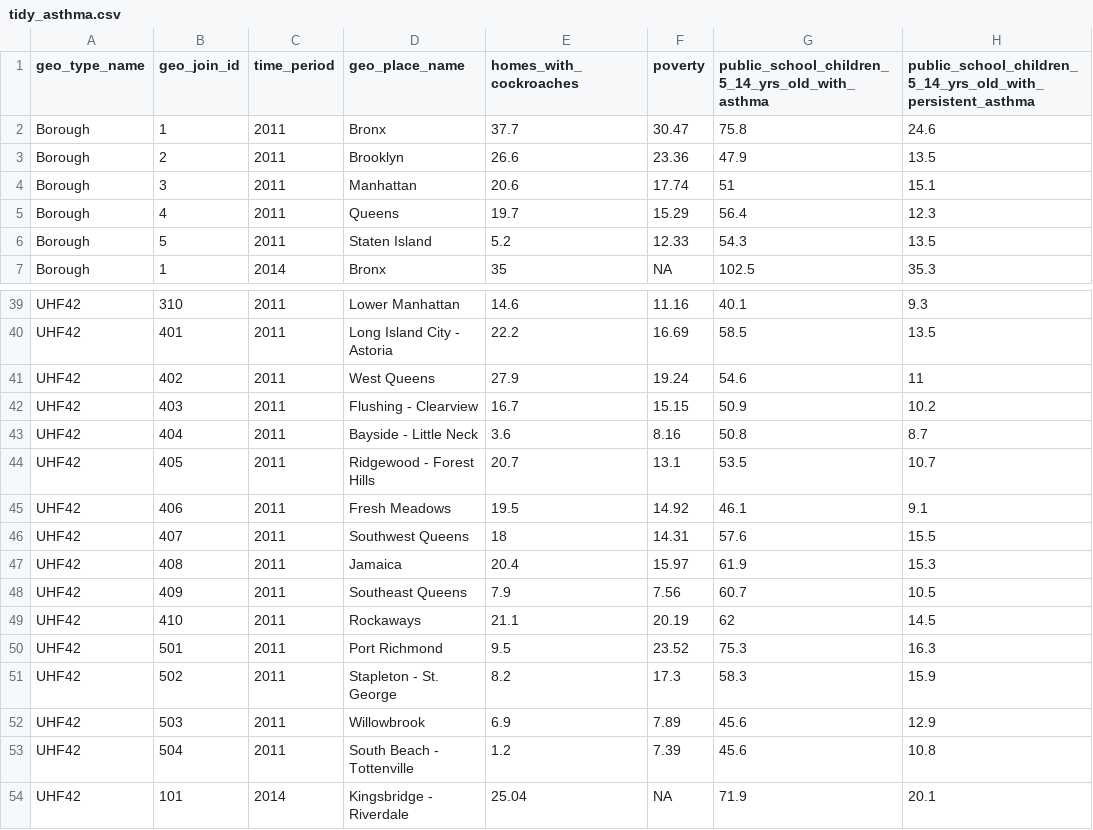
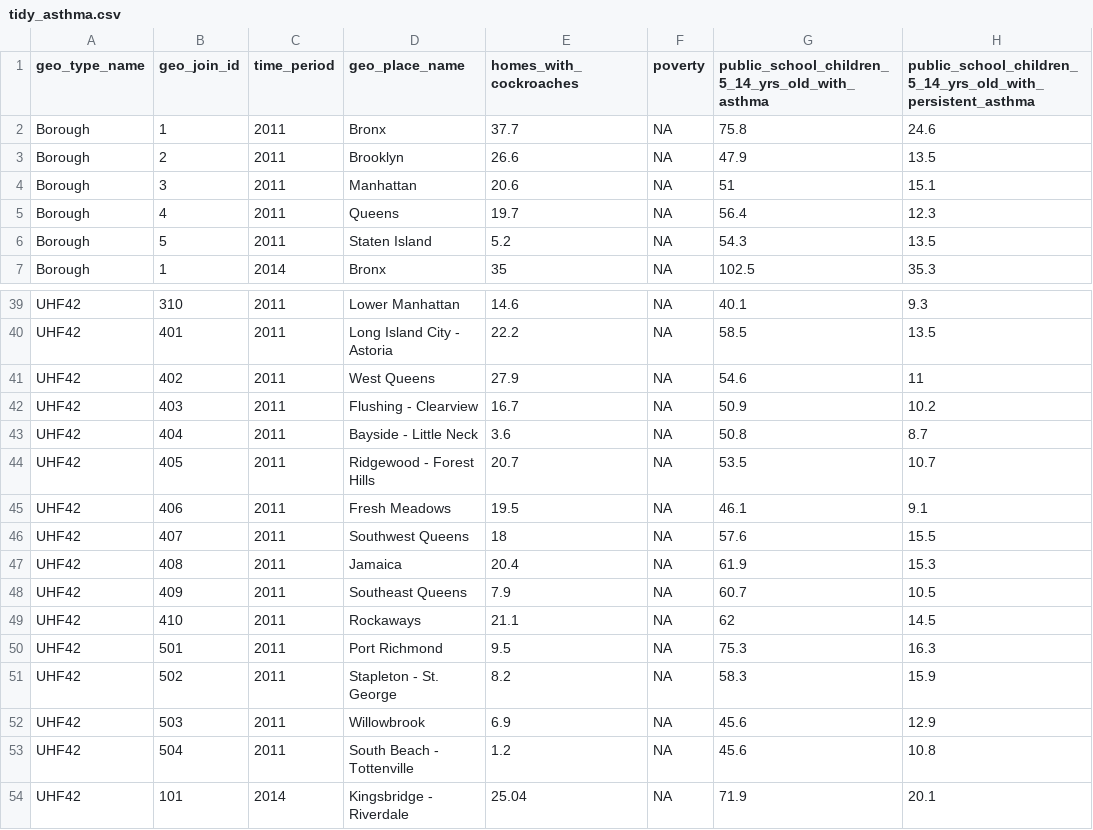
Before and after one commit to prisrinivasan/p8105_final, a CSV file: final_data/tidy_asthma.csv, drawn as a sheet; only a part is shown, gaps mark what is left out; the diff covers the shown part only; the diff names each change by its address in the sheet, - before the commit and + after, or states it on an @@ line.

```diff
--- a/final_data/tidy_asthma.csv
+++ b/final_data/tidy_asthma.csv
-F2 (poverty): 30.47
+F2 (poverty): NA
-F3 (poverty): 23.36
+F3 (poverty): NA
-F4 (poverty): 17.74
+F4 (poverty): NA
-F5 (poverty): 15.29
+F5 (poverty): NA
-F6 (poverty): 12.33
+F6 (poverty): NA
-F39 (poverty): 11.16
+F39 (poverty): NA
-F40 (poverty): 16.69
+F40 (poverty): NA
-F41 (poverty): 19.24
+F41 (poverty): NA
-F42 (poverty): 15.15
+F42 (poverty): NA
-F43 (poverty): 8.16
+F43 (poverty): NA
-F44 (poverty): 13.1
+F44 (poverty): NA
-F45 (poverty): 14.92
+F45 (poverty): NA
-F46 (poverty): 14.31
+F46 (poverty): NA
-F47 (poverty): 15.97
+F47 (poverty): NA
-F48 (poverty): 7.56
+F48 (poverty): NA
-F49 (poverty): 20.19
+F49 (poverty): NA
-F50 (poverty): 23.52
+F50 (poverty): NA
-F51 (poverty): 17.3
+F51 (poverty): NA
-F52 (poverty): 7.89
+F52 (poverty): NA
-F53 (poverty): 7.39
+F53 (poverty): NA
```
Also changed, not shown: 27 edited cells elsewhere in this file, 5 other files.
